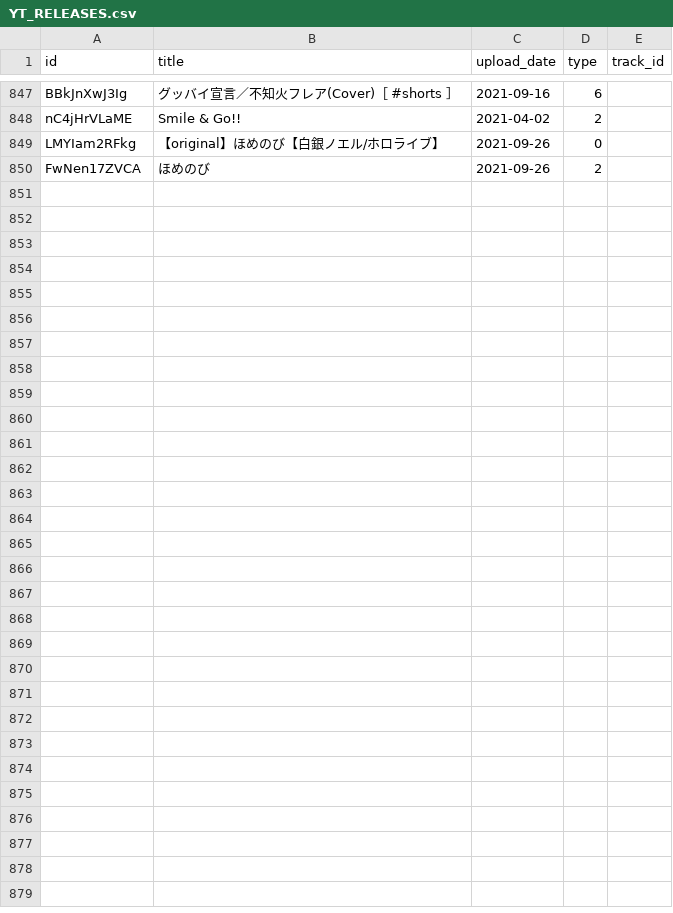
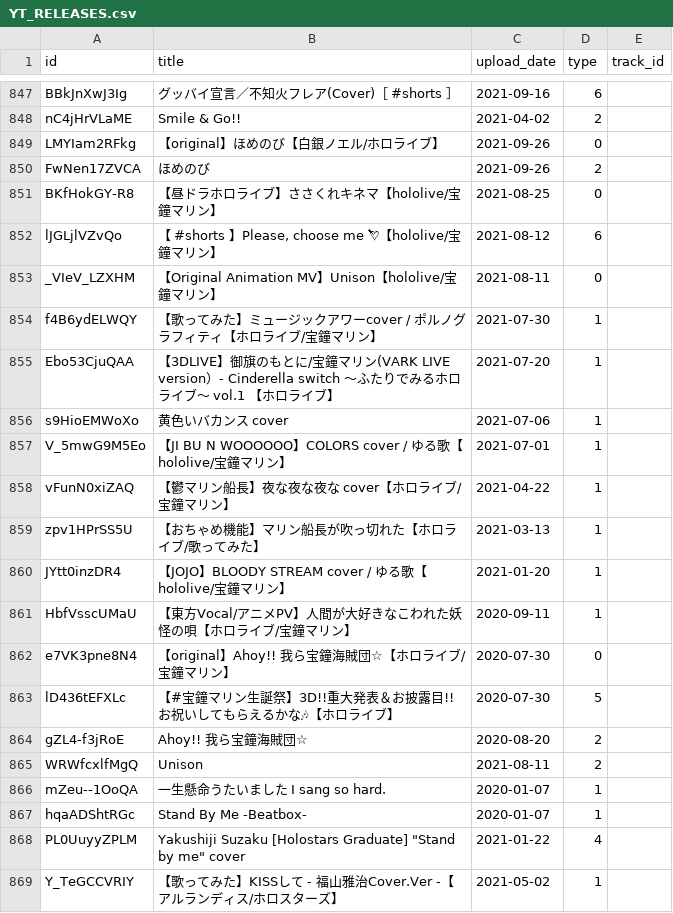
Before and after one commit to DiiSollertia/HoloDB, a CSV file: YT_RELEASES.csv, drawn as a sheet; only a part is shown, gaps mark what is left out; the diff covers the shown part only; the diff names each change by its address in the sheet, - before the commit and + after, or states it on an @@ line.

Commit message:
Progress: Arurandeisu

```diff
--- a/YT_RELEASES.csv
+++ b/YT_RELEASES.csv
+row 851: BKfHokGY-R8 | 【昼ドラホロライブ】ささくれキネマ【hololive/宝鐘マリン】 | 2021-08-25 | 0
+row 852: lJGLjlVZvQo | 【 #shorts 】Please, choose me 💘【hololive/宝鐘マリン】 | 2021-08-12 | 6
+row 853: _VIeV_LZXHM | 【Original Animation MV】Unison【hololive/宝鐘マリン】 | 2021-08-11 | 0
+row 854: f4B6ydELWQY | 【歌ってみた】ミュージックアワーcover / ポルノグラフィティ【ホロライブ/宝鐘マリン】 | 2021-07-30 | 1
+row 855: Ebo53CjuQAA | 【3DLIVE】御旗のもとに/宝鐘マリン(VARK LIVE version）- Cinderella switch ～ふたりでみるホロライブ～ vol.1 【ホロライブ】 | 2021-07-20 | 1
+row 856: s9HioEMWoXo | 黄色いバカンス cover | 2021-07-06 | 1
+row 857: V_5mwG9M5Eo | 【JI BU N WOOOOOO】COLORS cover / ゆる歌【hololive/宝鐘マリン】 | 2021-07-01 | 1
+row 858: vFunN0xiZAQ | 【鬱マリン船長】夜な夜な夜な cover【ホロライブ/宝鐘マリン】 | 2021-04-22 | 1
+row 859: zpv1HPrSS5U | 【おちゃめ機能】マリン船長が吹っ切れた【ホロライブ/歌ってみた】 | 2021-03-13 | 1
+row 860: JYtt0inzDR4 | 【JOJO】BLOODY STREAM cover / ゆる歌【hololive/宝鐘マリン】 | 2021-01-20 | 1
+row 861: HbfVsscUMaU | 【東方Vocal/アニメPV】人間が大好きなこわれた妖怪の唄【ホロライブ/宝鐘マリン】 | 2020-09-11 | 1
+row 862: e7VK3pne8N4 | 【original】Ahoy!! 我ら宝鐘海賊団☆【ホロライブ/宝鐘マリン】 | 2020-07-30 | 0
+row 863: lD436tEFXLc | 【#宝鐘マリン生誕祭】3D!!重大発表＆お披露目!!お祝いしてもらえるかな🎶【ホロライブ】 | 2020-07-30 | 5
+row 864: gZL4-f3jRoE | Ahoy!! 我ら宝鐘海賊団☆ | 2020-08-20 | 2
+row 865: WRWfcxlfMgQ | Unison | 2021-08-11 | 2
+row 866: mZeu--1OoQA | 一生懸命うたいました I sang so hard. | 2020-01-07 | 1
+row 867: hqaADShtRGc | Stand By Me -Beatbox- | 2020-01-07 | 1
+row 868: PL0UuyyZPLM | Yakushiji Suzaku [Holostars Graduate] "Stand by me" cover | 2021-01-22 | 4
+row 869: Y_TeGCCVRIY | 【歌ってみた】KISSして - 福山雅治Cover.Ver -【アルランディス/ホロスターズ】 | 2021-05-02 | 1
```
Also changed, not shown: 14 added rows elsewhere in this file.
